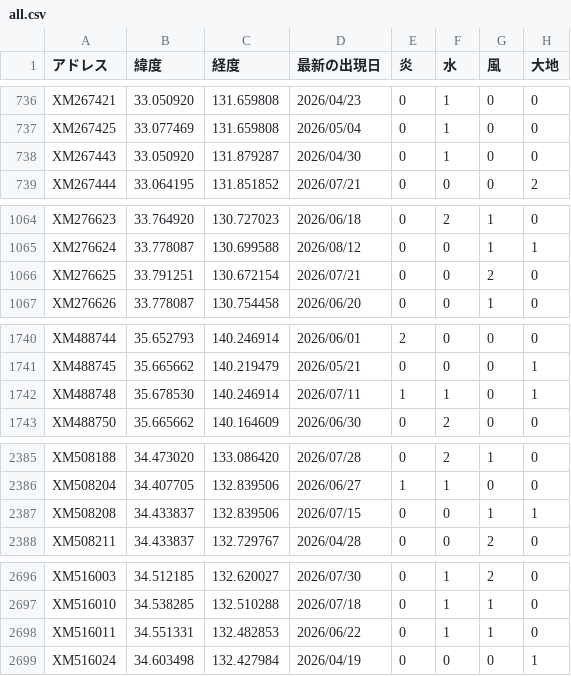
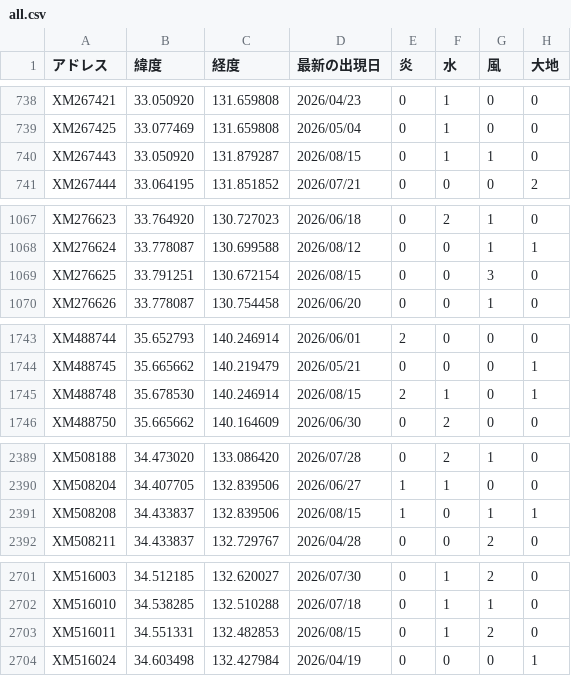
Before and after one commit to griever-0120/maboroshi, a CSV file: spirits-data/all.csv, drawn as a sheet; only a part is shown, gaps mark what is left out; the diff covers the shown part only.

```diff
--- a/spirits-data/all.csv
+++ b/spirits-data/all.csv
@@ -737,3 +739,3 @@ XM267421,33.050920,131.659808,2026/04/23,0,1,0,0
 XM267425,33.077469,131.659808,2026/05/04,0,1,0,0
-XM267443,33.050920,131.879287,2026/04/30,0,1,0,0
+XM267443,33.050920,131.879287,2026/08/15,0,1,1,0
 XM267444,33.064195,131.851852,2026/07/21,0,0,0,2
@@ -1065,3 +1068,3 @@ XM276623,33.764920,130.727023,2026/06/18,0,2,1,0
 XM276624,33.778087,130.699588,2026/08/12,0,0,1,1
-XM276625,33.791251,130.672154,2026/07/21,0,0,2,0
+XM276625,33.791251,130.672154,2026/08/15,0,0,3,0
 XM276626,33.778087,130.754458,2026/06/20,0,0,1,0
@@ -1741,3 +1744,3 @@ XM488744,35.652793,140.246914,2026/06/01,2,0,0,0
 XM488745,35.665662,140.219479,2026/05/21,0,0,0,1
-XM488748,35.678530,140.246914,2026/07/11,1,1,0,1
+XM488748,35.678530,140.246914,2026/08/15,2,1,0,1
 XM488750,35.665662,140.164609,2026/06/30,0,2,0,0
@@ -2386,3 +2390,3 @@ XM508188,34.473020,133.086420,2026/07/28,0,2,1,0
 XM508204,34.407705,132.839506,2026/06/27,1,1,0,0
-XM508208,34.433837,132.839506,2026/07/15,0,0,1,1
+XM508208,34.433837,132.839506,2026/08/15,1,0,1,1
 XM508211,34.433837,132.729767,2026/04/28,0,0,2,0
@@ -2697,3 +2702,3 @@ XM516003,34.512185,132.620027,2026/07/30,0,1,2,0
 XM516010,34.538285,132.510288,2026/07/18,0,1,1,0
-XM516011,34.551331,132.482853,2026/06/22,0,1,1,0
+XM516011,34.551331,132.482853,2026/08/15,0,1,2,0
 XM516024,34.603498,132.427984,2026/04/19,0,0,0,1
```
Also changed, not shown: 9 added rows and 12 edited cells elsewhere in this file, spirits-data/202608/20260815.csv.
